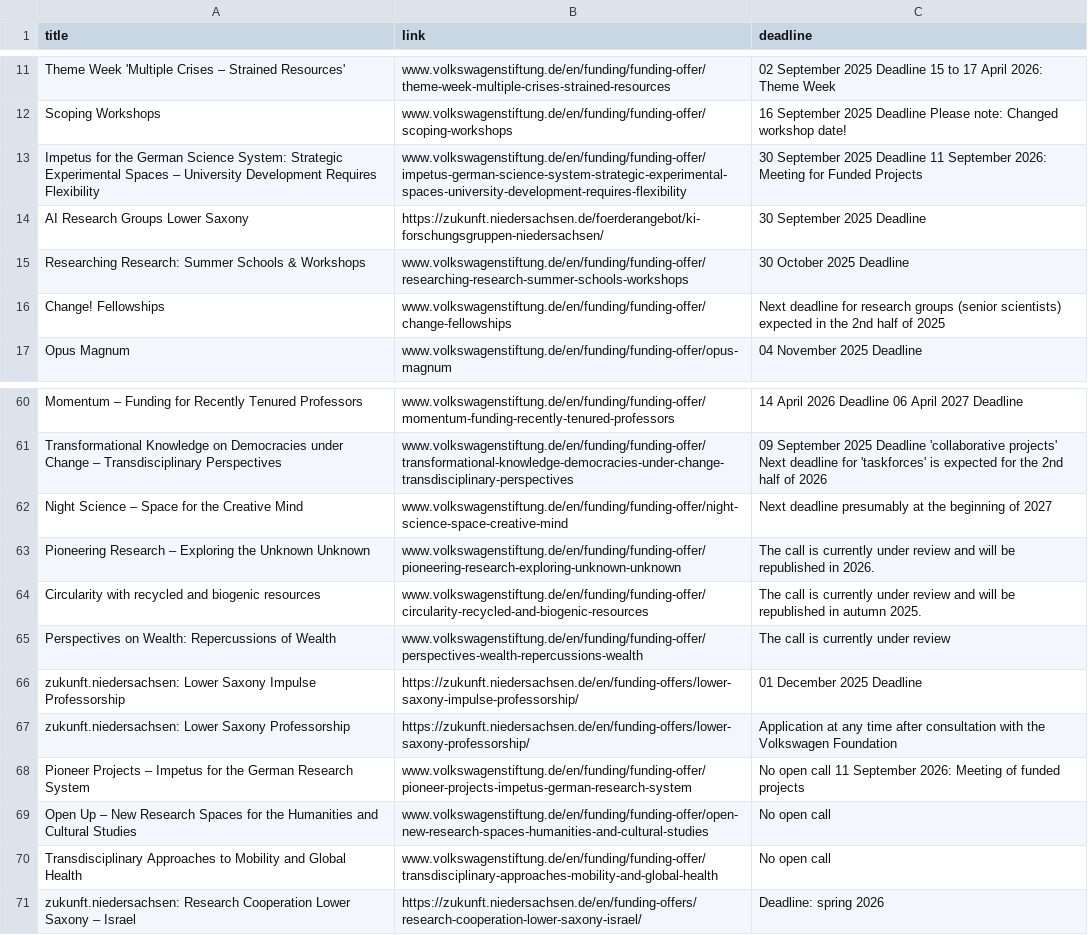
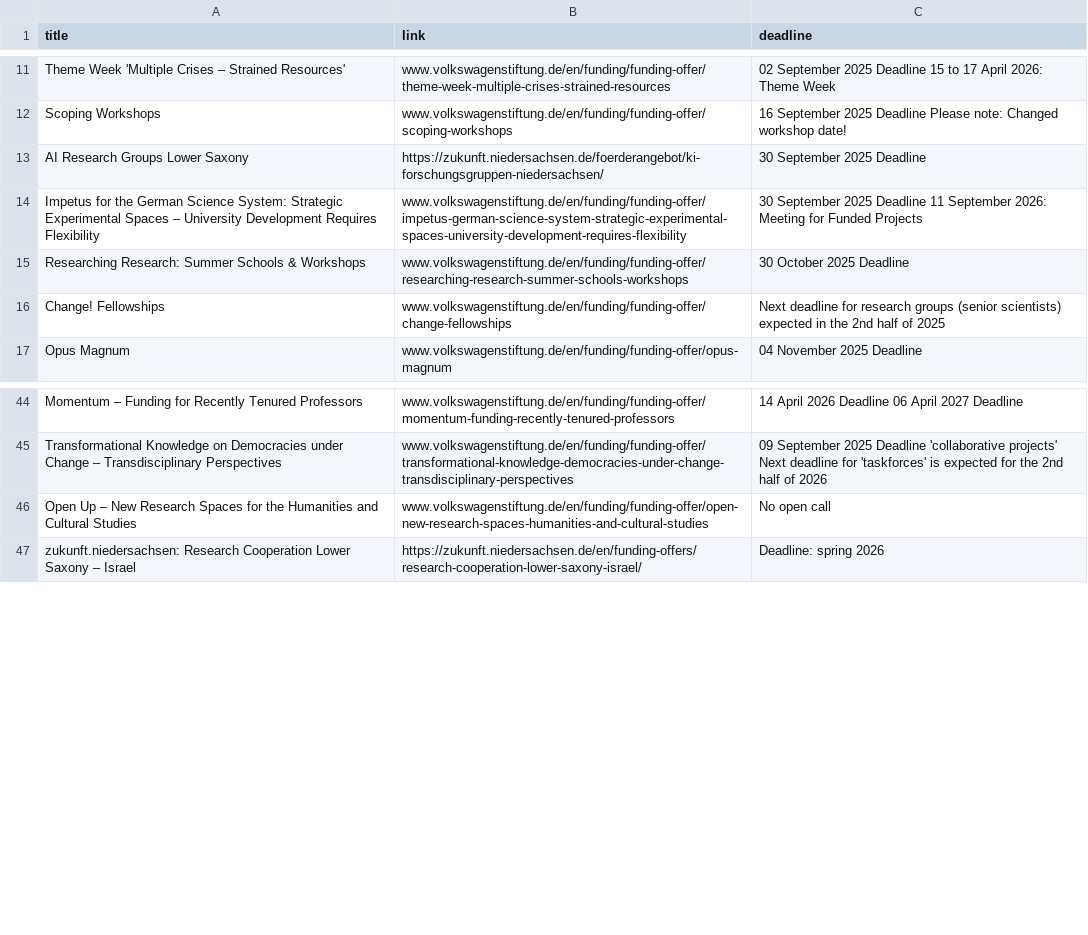
Before and after one commit to Global-Health-Engineering/grant-parser, a CSV file: results/Volkswagen.csv, drawn as a sheet; only a part is shown, gaps mark what is left out; the diff covers the shown part only.

```diff
--- a/results/Volkswagen.csv
+++ b/results/Volkswagen.csv
@@ -12,4 +12,4 @@ Theme Week 'Multiple Crises – Strained Resources',www.volkswagenstiftung.de/en
 Scoping Workshops,www.volkswagenstiftung.de/en/funding/funding-offer/scoping-workshops,16 September 2025 Deadline Please note: Changed workshop date!
+AI Research Groups Lower Saxony,https://zukunft.niedersachsen.de/foerderangebot/ki-forschungsgruppen-niedersachsen/,30 September 2025 Deadline
 Impetus for the German Science System: Strategic Experimental Spaces – University Development Requires Flexibility,www.volkswagenstiftung.de/en/funding/funding-offer/impetus-german-science-system-strategic-experimental-spaces-university-development-requires-flexibility,30 September 2025 Deadline 11 September 2026: Meeting for Funded Projects
-AI Research Groups Lower Saxony,https://zukunft.niedersachsen.de/foerderangebot/ki-forschungsgruppen-niedersachsen/,30 September 2025 Deadline
 Researching Research: Summer Schools & Workshops,www.volkswagenstiftung.de/en/funding/funding-offer/researching-research-summer-schools-workshops,30 October 2025 Deadline
@@ -61,11 +45,3 @@ Momentum – Funding for Recently Tenured Professors,www.volkswagenstiftung.de/e
 Transformational Knowledge on Democracies under Change – Transdisciplinary Perspectives,www.volkswagenstiftung.de/en/funding/funding-offer/transformational-knowledge-democracies-under-change-transdisciplinary-perspectives,09 September 2025 Deadline 'collaborative projects' Next deadline for 'taskforces' is expected for the 2nd half of 2026
-Night Science – Space for the Creative Mind,www.volkswagenstiftung.de/en/funding/funding-offer/night-science-space-creative-mind,Next deadline presumably at the beginning of 2027
-Pioneering Research – Exploring the Unknown Unknown,www.volkswagenstiftung.de/en/funding/funding-offer/pioneering-research-exploring-unknown-unknown,The call is currently under review and will be republished in 2026.
-Circularity with recycled and biogenic resources,www.volkswagenstiftung.de/en/funding/funding-offer/circularity-recycled-and-biogenic-resources,The call is currently under review and will be republished in autumn 2025.
-Perspectives on Wealth: Repercussions of Wealth,www.volkswagenstiftung.de/en/funding/funding-offer/perspectives-wealth-repercussions-wealth,The call is currently under review
-zukunft.niedersachsen: Lower Saxony Impulse Professorship,https://zukunft.niedersachsen.de/en/funding-offers/lower-saxony-impulse-professorship/,01 December 2025 Deadline
-zukunft.niedersachsen: Lower Saxony Professorship,https://zukunft.niedersachsen.de/en/funding-offers/lower-saxony-professorship/,Application at any time after consultation with the Volkswagen Foundation
-Pioneer Projects – Impetus for the German Research System,www.volkswagenstiftung.de/en/funding/funding-offer/pioneer-projects-impetus-german-research-system,No open call 11 September 2026: Meeting of funded projects
 Open Up – New Research Spaces for the Humanities and Cultural Studies,www.volkswagenstiftung.de/en/funding/funding-offer/open-new-research-spaces-humanities-and-cultural-studies,No open call
-Transdisciplinary Approaches to Mobility and Global Health,www.volkswagenstiftung.de/en/funding/funding-offer/transdisciplinary-approaches-mobility-and-global-health,No open call
 zukunft.niedersachsen: Research Cooperation Lower Saxony – Israel,https://zukunft.niedersachsen.de/en/funding-offers/research-cooperation-lower-saxony-israel/,Deadline: spring 2026
```
Also changed, not shown: 17 removed rows, 2 moved rows and 2 edited cells elsewhere in this file, results/combined_results_sorted.csv, 2 other files.
